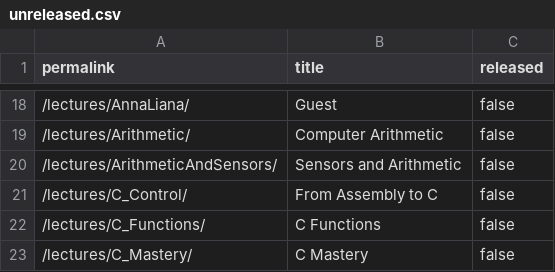
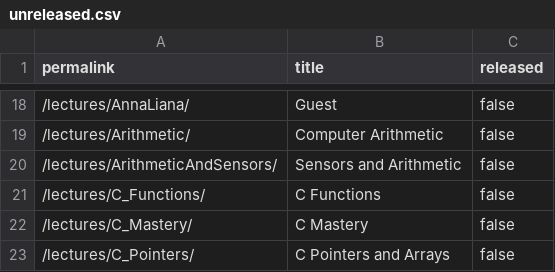
Before and after one commit to stevenstmai/cs107e.github.io, a CSV file: _data/unreleased.csv, drawn as a sheet; only a part is shown, gaps mark what is left out; the shorter side is filled out with more unchanged rows; the diff names each change by its address in the sheet, - before the commit and + after, or states it on an @@ line.

Commit message:
Releasing C_Control lecture commit 72937c896cbdda09f10709bd123795f44782dfcf Author: Christos Kozyrakis <kozyraki@stanford.edu> Date:   Tue Apr 5 12:35:44 2022 -0700
    Releasing C_Control lecture

```diff
--- a/_data/unreleased.csv
+++ b/_data/unreleased.csv
-row 21: /lectures/C_Control/ | From Assembly to C | false
```
Also changed, not shown: 7 other files.
